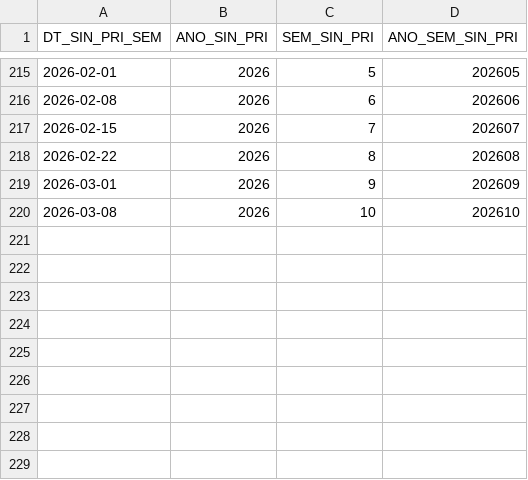
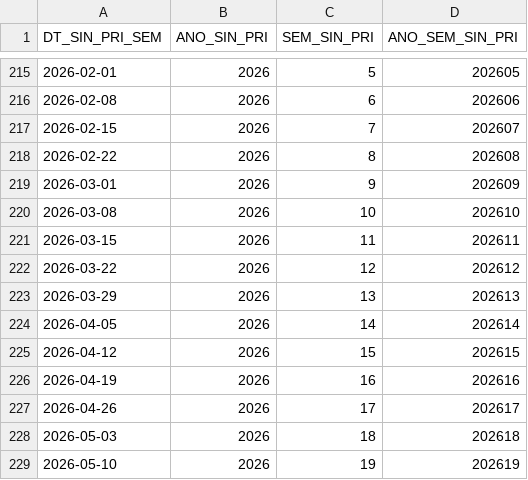
Before and after one commit to joao-1988/PySRAG_auto, a CSV file: df_semanas.csv, drawn as a sheet; only a part is shown, gaps mark what is left out; the diff names each change by its address in the sheet, - before the commit and + after, or states it on an @@ line.

```diff
--- a/df_semanas.csv
+++ b/df_semanas.csv
+row 221: 2026-03-15 | 2026 | 11 | 202611
+row 222: 2026-03-22 | 2026 | 12 | 202612
+row 223: 2026-03-29 | 2026 | 13 | 202613
+row 224: 2026-04-05 | 2026 | 14 | 202614
+row 225: 2026-04-12 | 2026 | 15 | 202615
+row 226: 2026-04-19 | 2026 | 16 | 202616
+row 227: 2026-04-26 | 2026 | 17 | 202617
+row 228: 2026-05-03 | 2026 | 18 | 202618
+row 229: 2026-05-10 | 2026 | 19 | 202619
```
Also changed, not shown: 3 other files.
